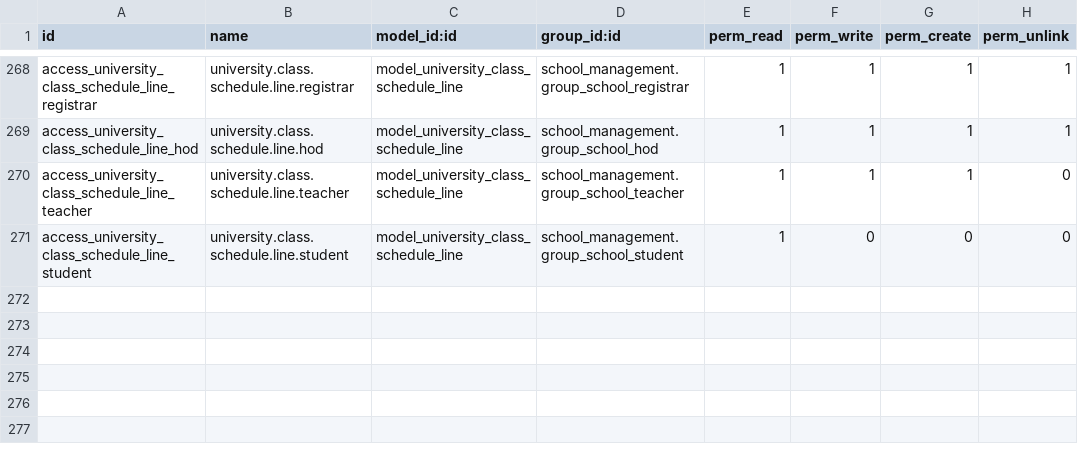
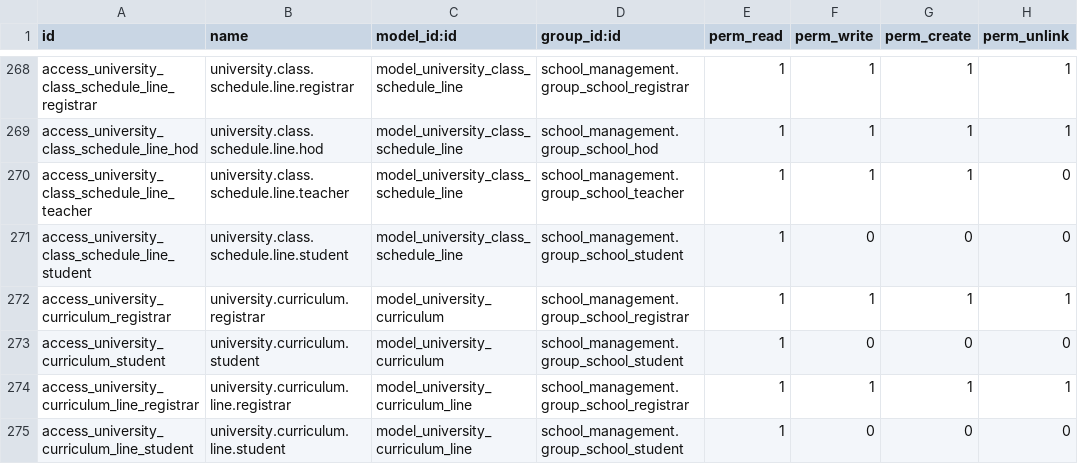
Before and after one commit to Sothearith22/odoo, a CSV file: custom/school_management/security/ir.model.access.csv, drawn as a sheet; only a part is shown, gaps mark what is left out.

```diff
--- a/custom/school_management/security/ir.model.access.csv
+++ b/custom/school_management/security/ir.model.access.csv
@@ -271 +271,5 @@ access_university_class_schedule_line_teacher,university.class.schedule.line.tea
 access_university_class_schedule_line_student,university.class.schedule.line.student,model_university_class_schedule_line,school_management.group_school_student,1,0,0,0
+access_university_curriculum_registrar,university.curriculum.registrar,model_university_curriculum,school_management.group_school_registrar,1,1,1,1
+access_university_curriculum_student,university.curriculum.student,model_university_curriculum,school_management.group_school_student,1,0,0,0
+access_university_curriculum_line_registrar,university.curriculum.line.registrar,model_university_curriculum_line,school_management.group_school_registrar,1,1,1,1
+access_university_curriculum_line_student,university.curriculum.line.student,model_university_curriculum_line,school_management.group_school_student,1,0,0,0
```
Also changed, not shown: custom/school_public_holiday/security/ir.model.access.csv, 44 other files.
